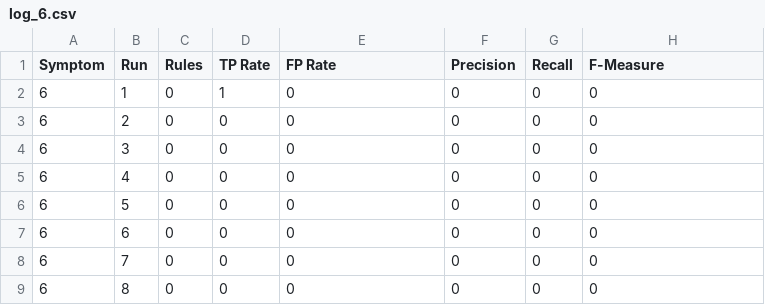
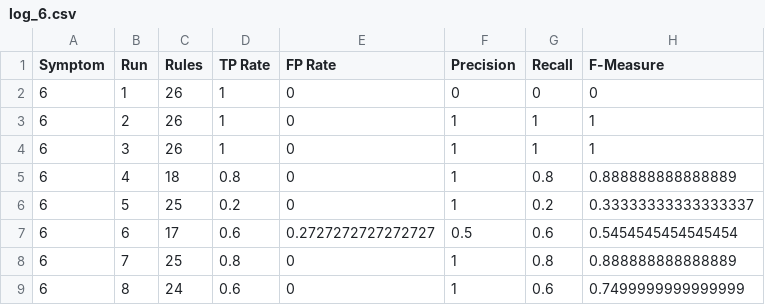
Before and after one commit to frapontillo/ai-dialysis-uniba, a CSV file: prolog/runs/log_6.csv, drawn as a sheet; only a part is shown; the diff covers the shown part only.

```diff
--- a/prolog/runs/log_6.csv
+++ b/prolog/runs/log_6.csv
@@ -1,9 +1,9 @@
 "Symptom";"Run";"Rules";"TP Rate";"FP Rate";"Precision";"Recall";"F-Measure";
-6;1;0;1;0;0;0;0;
-6;2;0;0;0;0;0;0;
-6;3;0;0;0;0;0;0;
-6;4;0;0;0;0;0;0;
-6;5;0;0;0;0;0;0;
-6;6;0;0;0;0;0;0;
-6;7;0;0;0;0;0;0;
-6;8;0;0;0;0;0;0;
+6;1;26;1;0;0;0;0;
+6;2;26;1;0;1;1;1;
+6;3;26;1;0;1;1;1;
+6;4;18;0.8;0;1;0.8;0.888888888888889;
+6;5;25;0.2;0;1;0.2;0.33333333333333337;
+6;6;17;0.6;0.2727272727272727;0.5;0.6;0.5454545454545454;
+6;7;25;0.8;0;1;0.8;0.888888888888889;
+6;8;24;0.6;0;1;0.6;0.7499999999999999;
```
Also changed, not shown: 19 edited cells elsewhere in this file, prolog/runs/log_2.csv, prolog/runs/log_3.csv, 28 other files.
